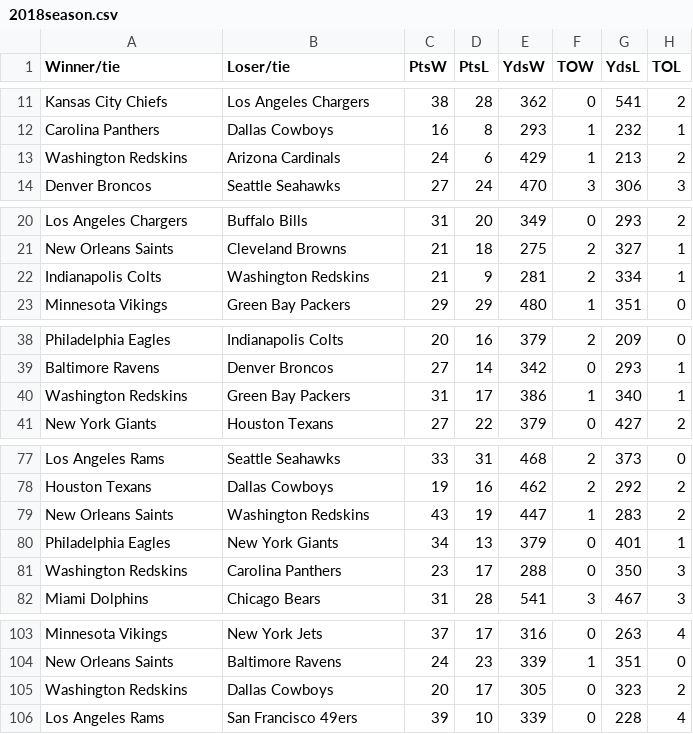
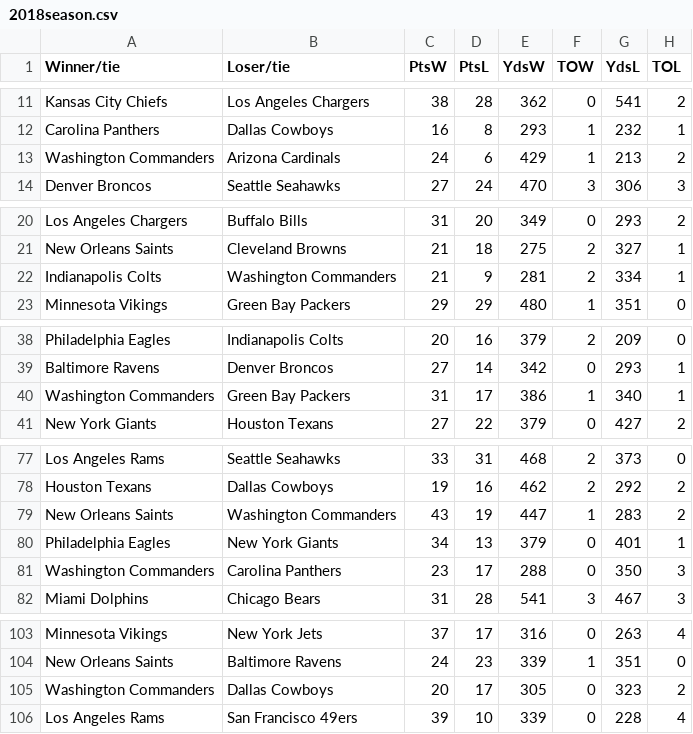
Before and after one commit to DerekZhang0000/Spoofball, a CSV file: data/2018season.csv, drawn as a sheet; only a part is shown, gaps mark what is left out; the diff covers the shown part only.

```diff
--- a/data/2018season.csv
+++ b/data/2018season.csv
@@ -12,3 +12,3 @@ Kansas City Chiefs,Los Angeles Chargers,38,28,362,0,541,2
 Carolina Panthers,Dallas Cowboys,16,8,293,1,232,1
-Washington Redskins,Arizona Cardinals,24,6,429,1,213,2
+Washington Commanders,Arizona Cardinals,24,6,429,1,213,2
 Denver Broncos,Seattle Seahawks,27,24,470,3,306,3
@@ -21,3 +21,3 @@ Los Angeles Chargers,Buffalo Bills,31,20,349,0,293,2
 New Orleans Saints,Cleveland Browns,21,18,275,2,327,1
-Indianapolis Colts,Washington Redskins,21,9,281,2,334,1
+Indianapolis Colts,Washington Commanders,21,9,281,2,334,1
 Minnesota Vikings,Green Bay Packers,29,29,480,1,351,0
@@ -39,3 +39,3 @@ Philadelphia Eagles,Indianapolis Colts,20,16,379,2,209,0
 Baltimore Ravens,Denver Broncos,27,14,342,0,293,1
-Washington Redskins,Green Bay Packers,31,17,386,1,340,1
+Washington Commanders,Green Bay Packers,31,17,386,1,340,1
 New York Giants,Houston Texans,27,22,379,0,427,2
@@ -78,5 +78,5 @@ Los Angeles Rams,Seattle Seahawks,33,31,468,2,373,0
 Houston Texans,Dallas Cowboys,19,16,462,2,292,2
-New Orleans Saints,Washington Redskins,43,19,447,1,283,2
+New Orleans Saints,Washington Commanders,43,19,447,1,283,2
 Philadelphia Eagles,New York Giants,34,13,379,0,401,1
-Washington Redskins,Carolina Panthers,23,17,288,0,350,3
+Washington Commanders,Carolina Panthers,23,17,288,0,350,3
 Miami Dolphins,Chicago Bears,31,28,541,3,467,3
@@ -104,3 +104,3 @@ Minnesota Vikings,New York Jets,37,17,316,0,263,4
 New Orleans Saints,Baltimore Ravens,24,23,339,1,351,0
-Washington Redskins,Dallas Cowboys,20,17,305,0,323,2
+Washington Commanders,Dallas Cowboys,20,17,305,0,323,2
 Los Angeles Rams,San Francisco 49ers,39,10,339,0,228,4
```
Also changed, not shown: 10 edited cells elsewhere in this file, data/2019season.csv, data/2020season.csv, 7 other files.
